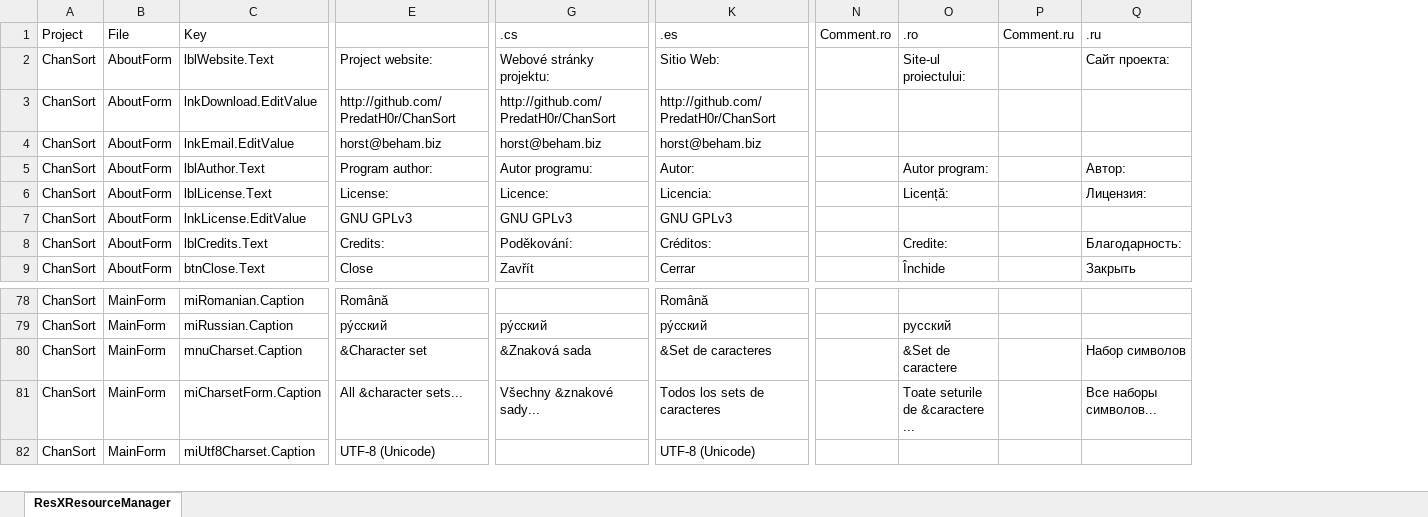
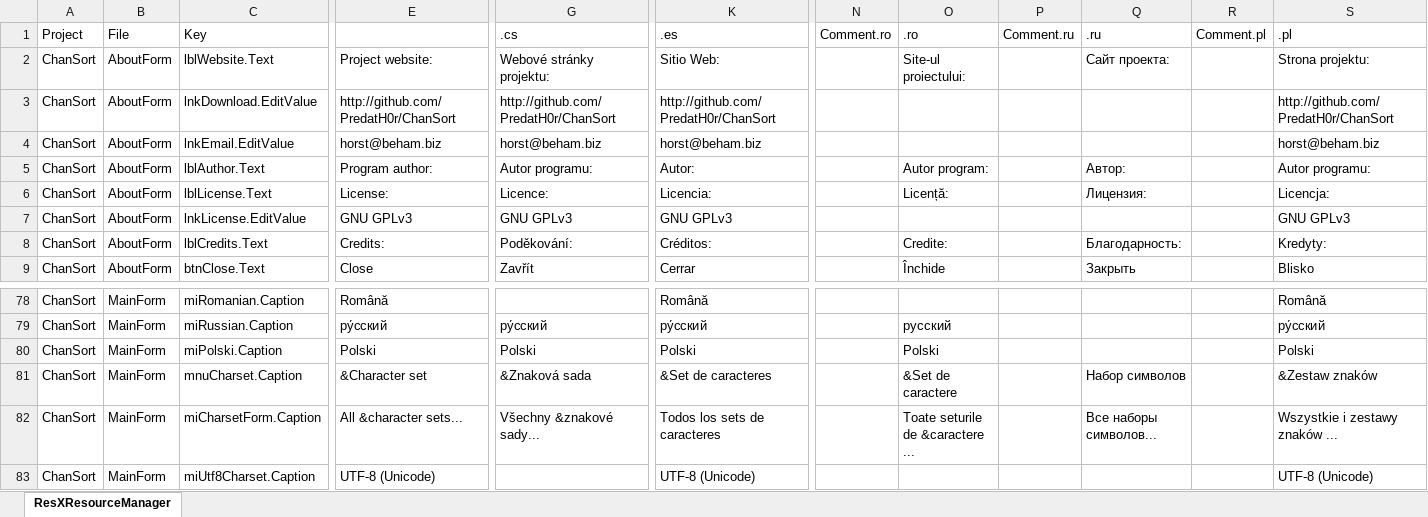
Before and after one commit to PredatH0r/ChanSort, an Excel workbook: source/Translation.xlsx, sheet ResXResourceManager, drawn as a sheet; only a part is shown, gaps mark what is left out; values as stored, in another font and other column widths than the file's, no borders; rows hold the shown columns only; the diff names each change by its address in the sheet, - before the commit and + after, or states it on an @@ line.

Commit message:
- check for updates can now handle multiple updates on a specific day
- fixed applying favorites from a reference list (it showed fav letters on the channels, but the fav lists were empty)
- added Polish translation (thanks to Jakub Driver!)
- potential fix for Samsung 1352.0 format, which can contain channels marked as deleted

```diff
--- a/source/Translation.xlsx (sheet ResXResourceManager)
+++ b/source/Translation.xlsx (sheet ResXResourceManager)
+column R, row 1: Comment.pl
+column S, rows 1-9: .pl | Strona projektu: | http://github.com/PredatH0r/ChanSort | horst@beham.biz | Autor programu: | Licencja: | GNU GPLv3 | Kredyty: | Blisko; rows 78-79: Română | ру́сский; rows 81-83: &Zestaw znaków | Wszystkie i zestawy znaków ... | UTF-8 (Unicode)
+row 80: ChanSort | MainForm | miPolski.Caption | Polski | Polski | Polski |  | Polski |  |  |  | Polski
```
Also changed, not shown: 36 other files.
